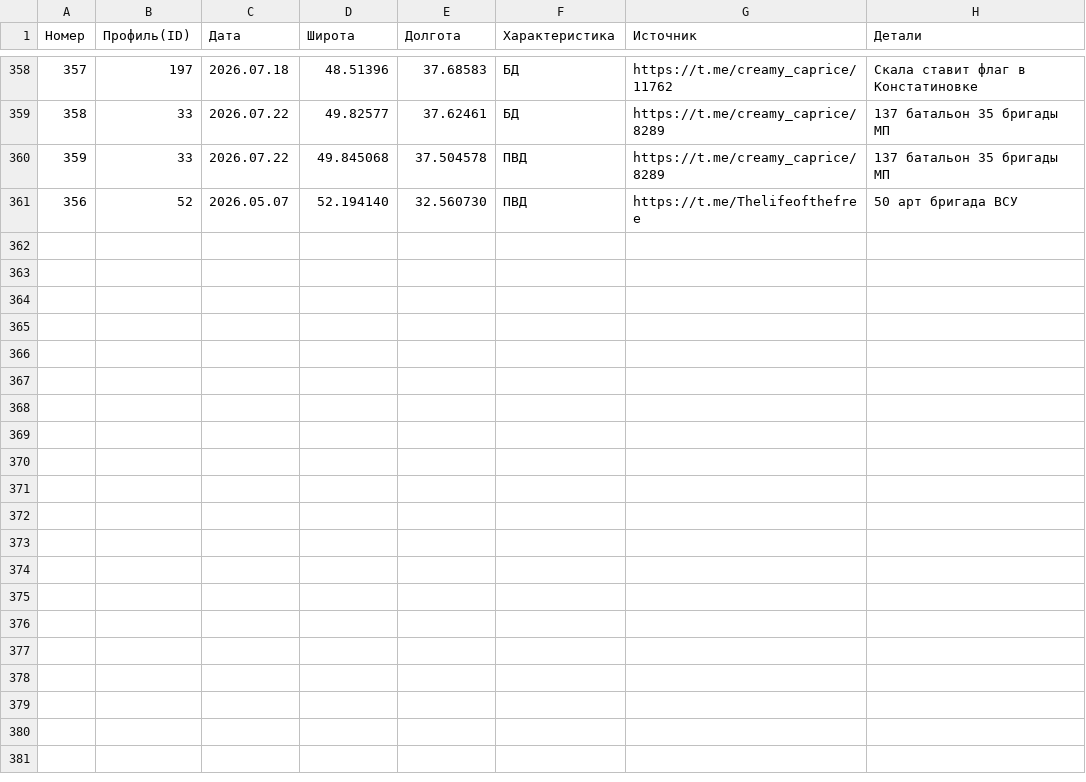
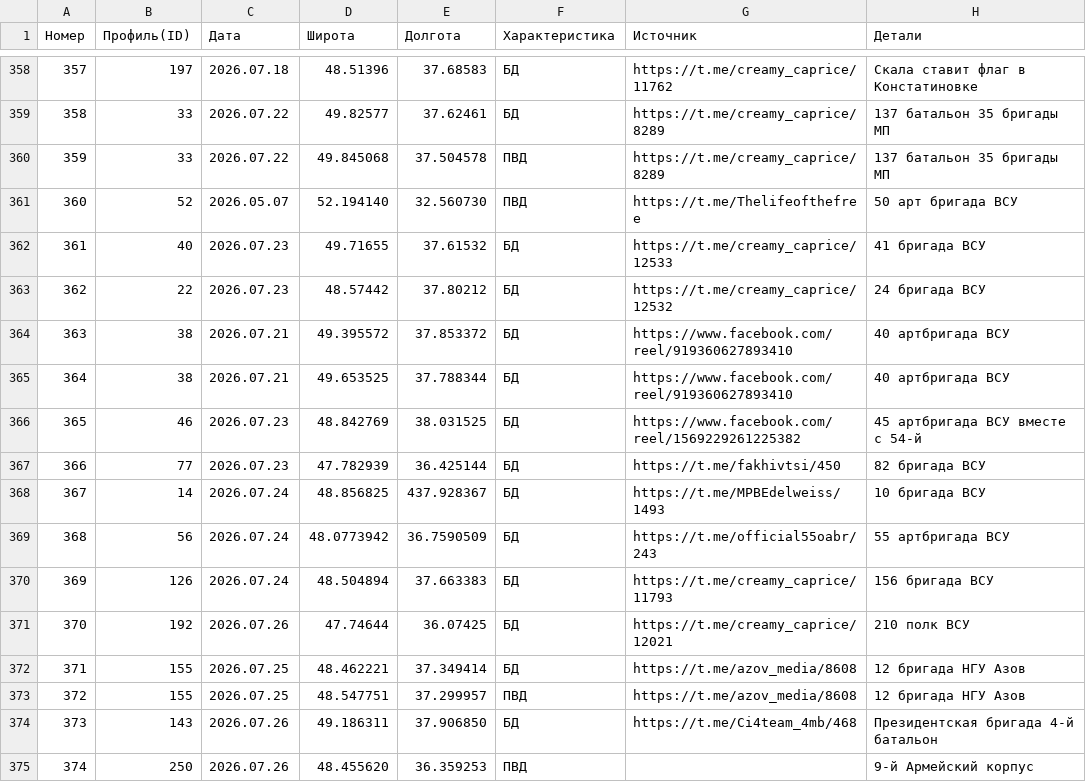
Before and after one commit to mini-krowka/mapsite, a CSV file: kml/Geolocations/UnitsUA.csv, drawn as a sheet; only a part is shown, gaps mark what is left out; the diff names each change by its address in the sheet, - before the commit and + after, or states it on an @@ line.

Commit message:
Add files via upload

```diff
--- a/kml/Geolocations/UnitsUA.csv
+++ b/kml/Geolocations/UnitsUA.csv
@@ column A (Номер) renumbered in row 361 @@
+row 362: 361 | 40 | 2026.07.23 | 49.71655 | 37.61532 | БД | https://t.me/creamy_caprice/12533 | 41 бригада ВСУ
+row 363: 362 | 22 | 2026.07.23 | 48.57442 | 37.80212 | БД | https://t.me/creamy_caprice/12532 | 24 бригада ВСУ
+row 364: 363 | 38 | 2026.07.21 | 49.395572 | 37.853372 | БД | https://www.facebook.com/reel/919360627893410 | 40 артбригада ВСУ
+row 365: 364 | 38 | 2026.07.21 | 49.653525 | 37.788344 | БД | https://www.facebook.com/reel/919360627893410 | 40 артбригада ВСУ
+row 366: 365 | 46 | 2026.07.23 | 48.842769 | 38.031525 | БД | https://www.facebook.com/reel/1569229261225382 | 45 артбригада ВСУ вместе с 54-й
+row 367: 366 | 77 | 2026.07.23 | 47.782939 | 36.425144 | БД | https://t.me/fakhivtsi/450 | 82 бригада ВСУ
+row 368: 367 | 14 | 2026.07.24 | 48.856825 | 437.928367 | БД | https://t.me/MPBEdelweiss/1493 | 10 бригада ВСУ
+row 369: 368 | 56 | 2026.07.24 | 48.0773942 | 36.7590509 | БД | https://t.me/official55oabr/243 | 55 артбригада ВСУ
+row 370: 369 | 126 | 2026.07.24 | 48.504894 | 37.663383 | БД | https://t.me/creamy_caprice/11793 | 156 бригада ВСУ
+row 371: 370 | 192 | 2026.07.26 | 47.74644 | 36.07425 | БД | https://t.me/creamy_caprice/12021 | 210 полк ВСУ
+row 372: 371 | 155 | 2026.07.25 | 48.462221 | 37.349414 | БД | https://t.me/azov_media/8608 | 12 бригада НГУ Азов
+row 373: 372 | 155 | 2026.07.25 | 48.547751 | 37.299957 | ПВД | https://t.me/azov_media/8608 | 12 бригада НГУ Азов
+row 374: 373 | 143 | 2026.07.26 | 49.186311 | 37.906850 | БД | https://t.me/Ci4team_4mb/468 | Президентская бригада 4-й батальон
+row 375: 374 | 250 | 2026.07.26 | 48.455620 | 36.359253 | ПВД |  | 9-й Армейский корпус
```
